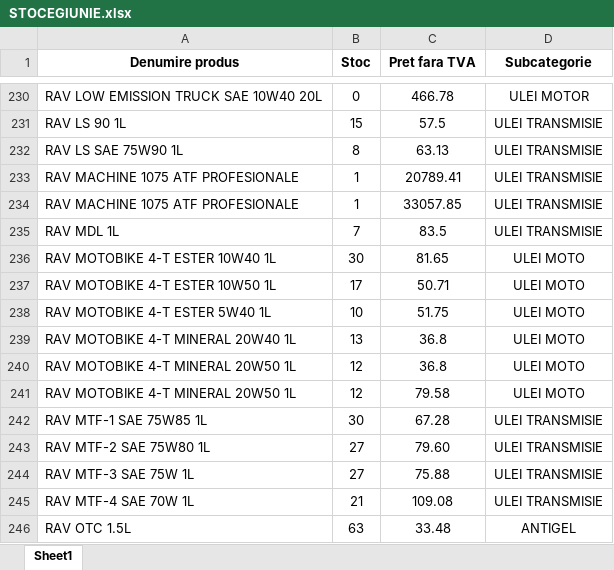
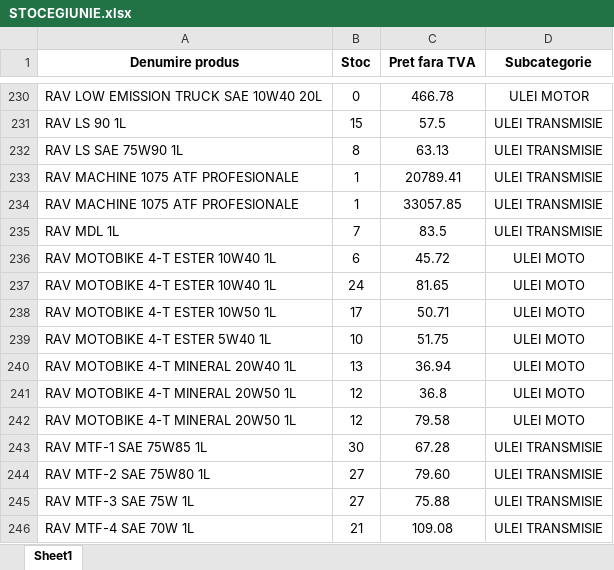
Before and after one commit to ab12slk-sys/dmautoravenol, an Excel workbook: STOCEGIUNIE.xlsx, sheet Sheet1, drawn as a sheet; only a part is shown, gaps mark what is left out; the shorter side is filled out with more unchanged rows; values as stored, in another font and other column widths than the file's, no borders; addresses are those after the commit; the diff names each change by its address in the sheet, - before the commit and + after, or states it on an @@ line.

Commit message:
Add files via upload

```diff
--- a/STOCEGIUNIE.xlsx (sheet Sheet1)
+++ b/STOCEGIUNIE.xlsx (sheet Sheet1)
+row 236: RAV MOTOBIKE 4-T ESTER 10W40 1L | 6 | 45.72 | ULEI MOTO
-B237 (Stoc): 30
+B237 (Stoc): 24
-C240 (Pret fara TVA): 36.8
+C240 (Pret fara TVA): 36.94
```
